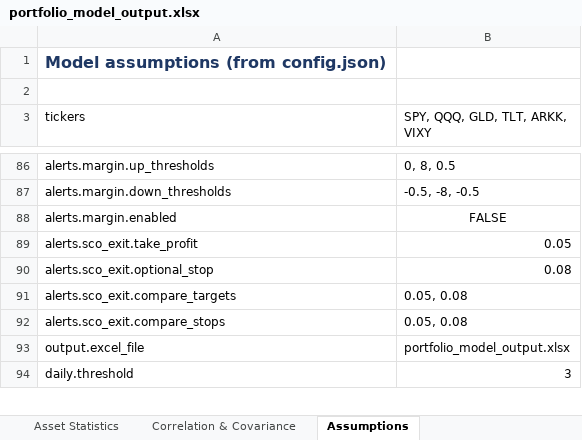
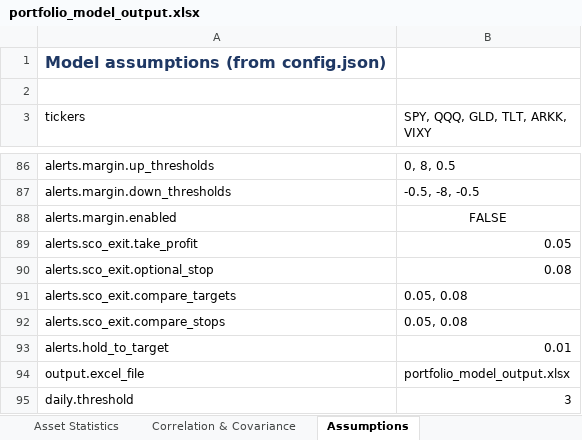
Before and after one commit to caseanalytica-gif/case-analytica-website, an Excel workbook: portfolio-model/portfolio_model_output.xlsx, sheet Assumptions, drawn as a sheet; only a part is shown, gaps mark what is left out; values as stored, in another font and other column widths than the file's, no borders; the diff covers the shown part only; the diff names each change by its address in the sheet, - before the commit and + after, or states it on an @@ line.

```diff
--- a/portfolio-model/portfolio_model_output.xlsx (sheet Assumptions)
+++ b/portfolio-model/portfolio_model_output.xlsx (sheet Assumptions)
+row 93: alerts.hold_to_target | 0.01
```
Also changed, not shown: 1 added row and 2 edited cells elsewhere in this sheet, 6 other files.
